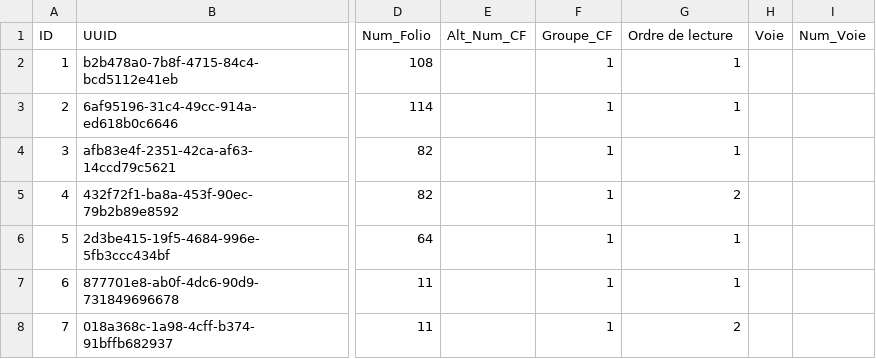
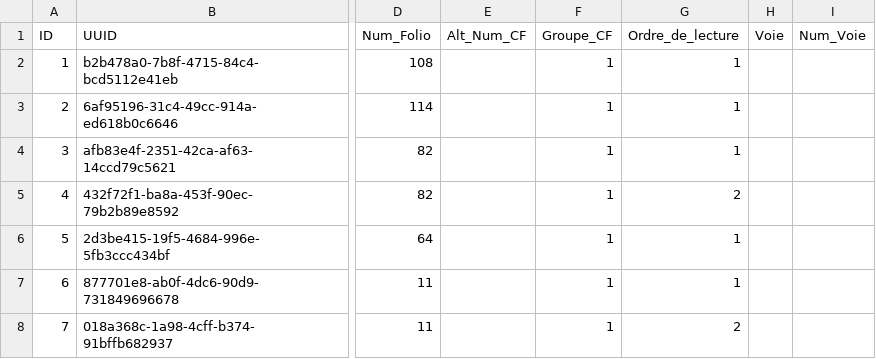
Before and after one commit to solenn-tl/ontologie-peuplement, a CSV file: data/gentilly/MAT_1813.csv, drawn as a sheet; only a part is shown, gaps mark what is left out; the diff names each change by its address in the sheet, - before the commit and + after, or states it on an @@ line.

```diff
--- a/data/gentilly/MAT_1813.csv
+++ b/data/gentilly/MAT_1813.csv
-G1: Ordre de lecture
+G1: Ordre_de_lecture
```
Also changed, not shown: data/gentilly/MAT_1836.csv, data/gentilly/MAT_1848.csv, 6 other files.
